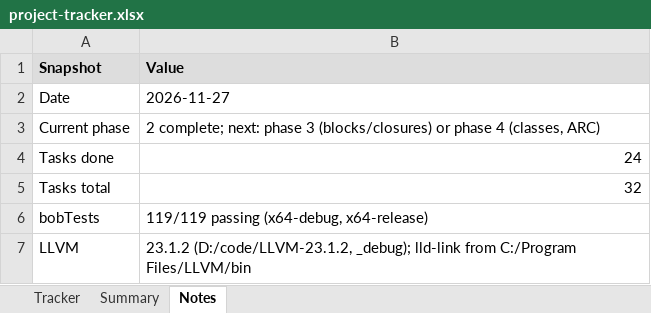
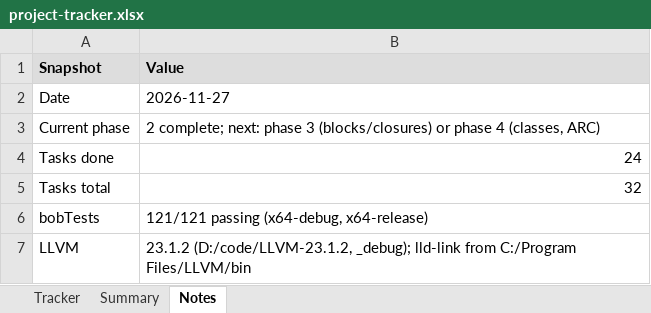
Before and after one commit to jimcrafton/bob, an Excel workbook: docs/project-tracker.xlsx, sheet Notes, drawn as a sheet; values as stored, in another font and other column widths than the file's, no borders; the diff names each change by its address in the sheet, - before the commit and + after, or states it on an @@ line.

```diff
--- a/docs/project-tracker.xlsx (sheet Notes)
+++ b/docs/project-tracker.xlsx (sheet Notes)
-B6 (Value): 119/119 passing (x64-debug, x64-release)
+B6 (Value): 121/121 passing (x64-debug, x64-release)
```
Also changed, not shown: sheet Tracker, 3 other files.
